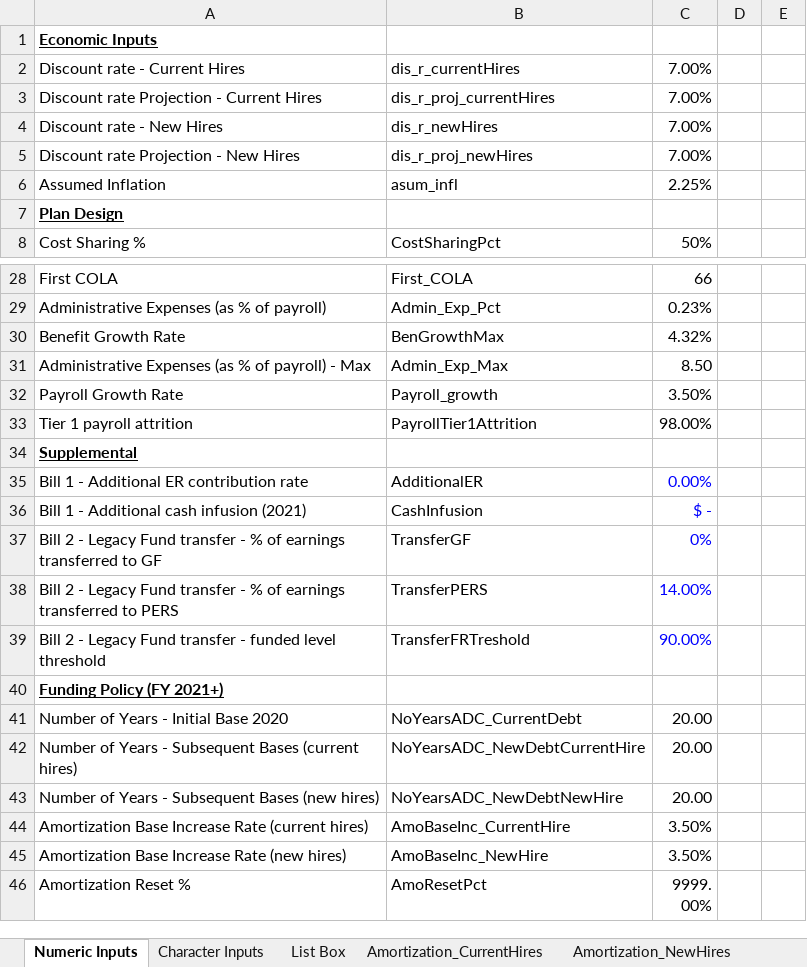
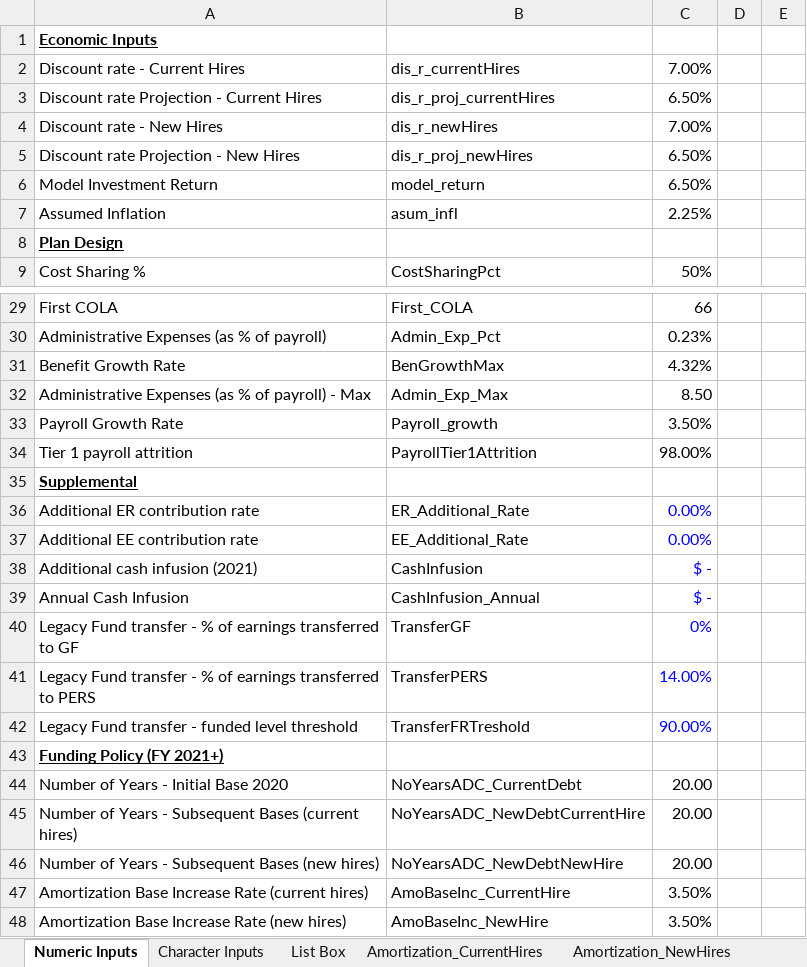
Before and after one commit to sbhaga5/NDPERS-Model, an Excel workbook: NDPERS Funding Model Inputs.xlsx, sheet Numeric Inputs, drawn as a sheet; only a part is shown, gaps mark what is left out; the shorter side is filled out with more unchanged rows; values as stored, in another font and other column widths than the file's, no borders; conditional formats not drawn; addresses are those after the commit; the diff names each change by its address in the sheet, - before the commit and + after, or states it on an @@ line.

Commit message:
Update lower DR, add custom return input, and add more cash infusion inputs

```diff
--- a/NDPERS Funding Model Inputs.xlsx (sheet Numeric Inputs)
+++ b/NDPERS Funding Model Inputs.xlsx (sheet Numeric Inputs)
-C3: 7.00%
+C3: 6.50%
-C5: 7.00%
+C5: 6.50%
+row 6: Model Investment Return | model_return | 6.50%
-A36: Bill 1 - Additional ER contribution rate
+A36: Additional ER contribution rate
-B36: AdditionalER
+B36: ER_Additional_Rate
+row 37: Additional EE contribution rate | EE_Additional_Rate | 0.00%
-A38: Bill 1 - Additional cash infusion (2021)
+A38: Additional cash infusion (2021)
+row 39: Annual Cash Infusion | CashInfusion_Annual | $ -
-A40: Bill 2 - Legacy Fund…
+A40: Legacy Fund…
-A41: Bill 2 - Legacy Fund…
+A41: Legacy Fund…
-A42: Bill 2 - Legacy Fund…
+A42: Legacy Fund…
```
Also changed, not shown: sheet Inv_Returns, NDPERS Benefit Model Inputs.xlsx, 1 other file.
